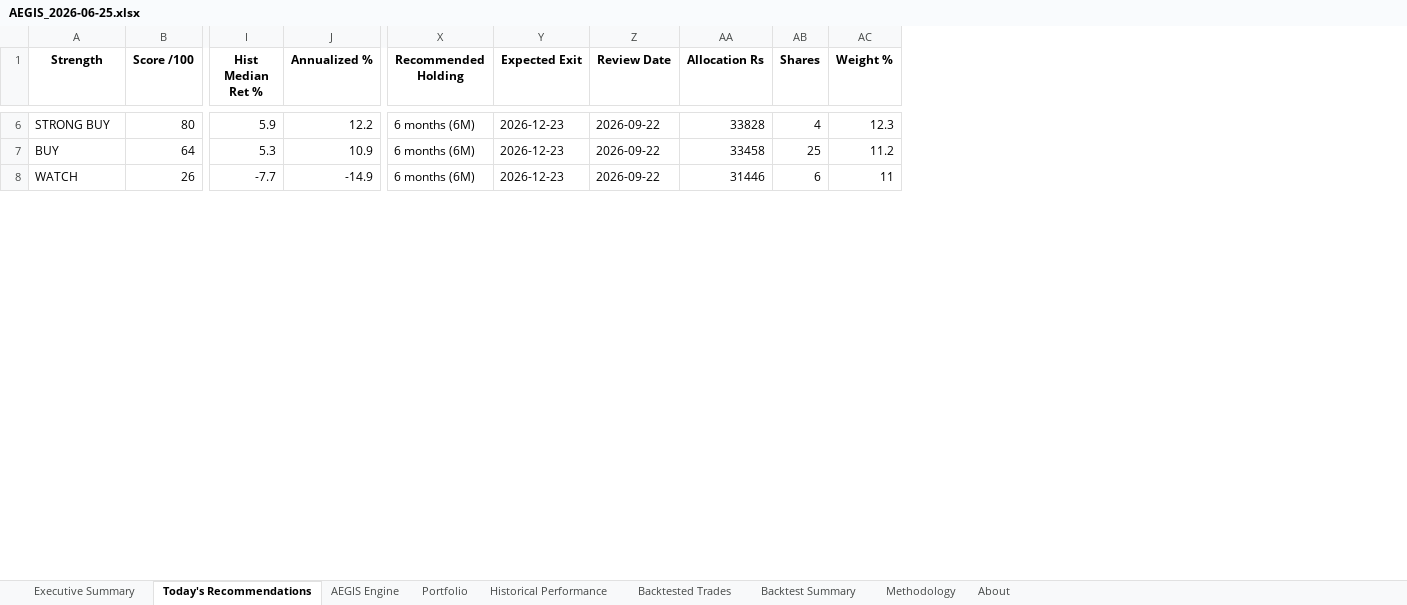
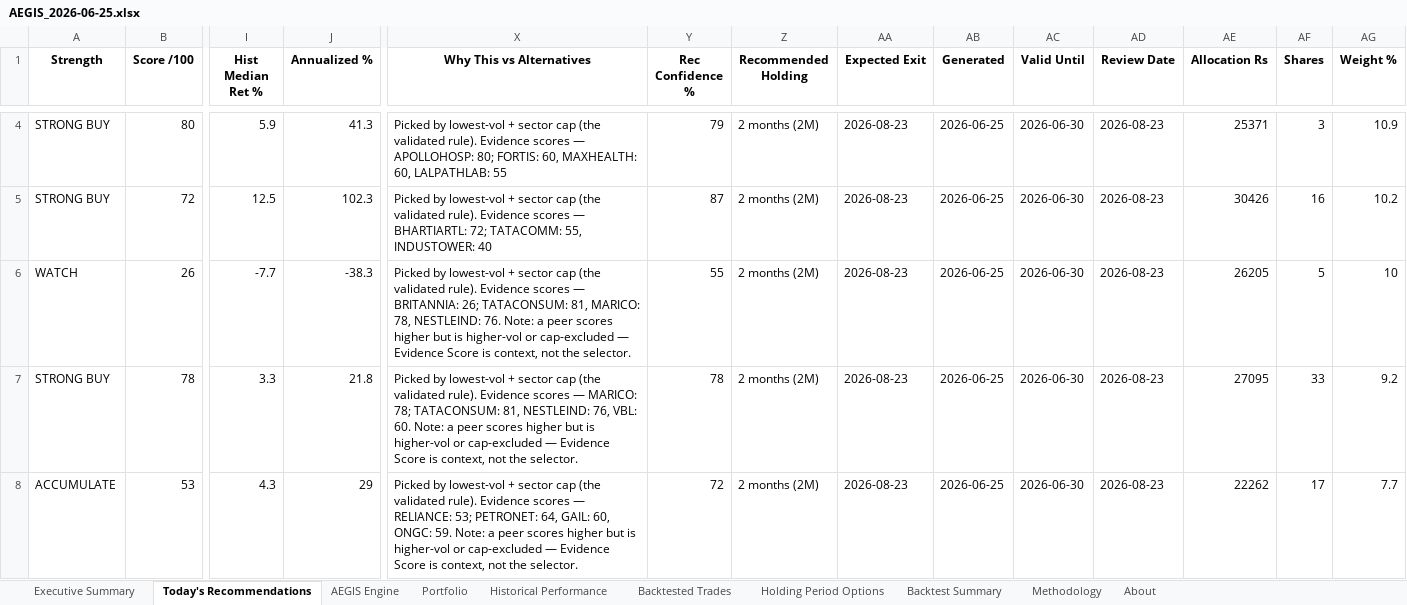
Before and after one commit to gujja330/NexaQuant, an Excel workbook: reports/AEGIS_2026-06-25.xlsx, sheet Today's Recommendations, drawn as a sheet; only a part is shown, gaps mark what is left out; values as stored, in another font and other column widths than the file's, no borders; removed rows and columns are numbered as before the commit, all else as after; rows hold the shown columns only; the diff covers the shown part only; the diff names each change by its address in the sheet, - before the commit and + after, or states it on an @@ line.

```diff
--- a/reports/AEGIS_2026-06-25.xlsx (sheet Today's Recommendations)
+++ b/reports/AEGIS_2026-06-25.xlsx (sheet Today's Recommendations)
+sheet tab: Holding Period Options
+column X (Why This vs Alternatives), row 4: Picked by lowest-vol + sector cap (the validated rule). Evidence scores — APOLLOHOSP: 80; FORTIS: 60, MAXHEALTH: 60, LALPATHLAB: 55; row 6: Picked by lowest-vol + sector cap (the validated rule). Evidence scores — BRITANNIA: 26; TATACONSUM: 81, MARICO: 78, NESTLEIND: 76. Note: a peer scores higher but is higher-vol or cap-excluded — Evidence Score is context, not the selector.
+column Y (Rec Confidence %), row 4: 79; row 6: 55
+column AB (Generated), row 4: 2026-06-25; row 6: 2026-06-25
+column AC (Valid Until), row 4: 2026-06-30; row 6: 2026-06-30
-J4 (Annualized %): 12.2
+J4 (Annualized %): 41.3
-Z4 (Recommended Holding): 6 months (6M)
+Z4 (Recommended Holding): 2 months (2M)
-AA4 (Expected Exit): 2026-12-23
+AA4 (Expected Exit): 2026-08-23
-AD4 (Review Date): 2026-09-22
+AD4 (Review Date): 2026-08-23
-AE4 (Allocation Rs): 33828
+AE4 (Allocation Rs): 25371
-AF4 (Shares): 4
+AF4 (Shares): 3
-AG4 (Weight %): 12.3
+AG4 (Weight %): 10.9
-row 7: BUY | 64 | 5.3 | 10.9 | 6 months (6M) | 2026-12-23 | 2026-09-22 | 33458 | 25 | 11.2
+row 5: STRONG BUY | 72 | 12.5 | 102.3 | Picked by lowest-vol + sector cap (the validated rule). Evidence scores — BHARTIARTL: 72; TATACOMM: 55, INDUSTOWER: 40 | 87 | 2 months (2M) | 2026-08-23 | 2026-06-25 | 2026-06-30 | 2026-08-23 | 30426 | 16 | 10.2
-J6 (Annualized %): -14.9
+J6 (Annualized %): -38.3
-Z6 (Recommended Holding): 6 months (6M)
+Z6 (Recommended Holding): 2 months (2M)
-AA6 (Expected Exit): 2026-12-23
+AA6 (Expected Exit): 2026-08-23
-AD6 (Review Date): 2026-09-22
+AD6 (Review Date): 2026-08-23
-AE6 (Allocation Rs): 31446
+AE6 (Allocation Rs): 26205
-AF6 (Shares): 6
+AF6 (Shares): 5
-AG6 (Weight %): 11
+AG6 (Weight %): 10
+row 7: STRONG BUY | 78 | 3.3 | 21.8 | Picked by lowest-vol + sector cap (the validated rule). Evidence scores — MARICO: 78; TATACONSUM: 81, NESTLEIND: 76, VBL: 60. Note: a peer scores higher but is higher-vol or cap-excluded — Evidence Score is context, not the selector. | 78 | 2 months (2M) | 2026-08-23 | 2026-06-25 | 2026-06-30 | 2026-08-23 | 27095 | 33 | 9.2
+row 8: ACCUMULATE | 53 | 4.3 | 29 | Picked by lowest-vol + sector cap (the validated rule). Evidence scores — RELIANCE: 53; PETRONET: 64, GAIL: 60, ONGC: 59. Note: a peer scores higher but is higher-vol or cap-excluded — Evidence Score is context, not the selector. | 72 | 2 months (2M) | 2026-08-23 | 2026-06-25 | 2026-06-30 | 2026-08-23 | 22262 | 17 | 7.7
```
Also changed, not shown: 5 added rows, 3 removed rows and 12 edited cells elsewhere in this sheet, sheet Executive Summary, sheet Portfolio, sheet Methodology, sheet AEGIS Engine, sheet About, sheet Backtest Summary, 3 other files.
